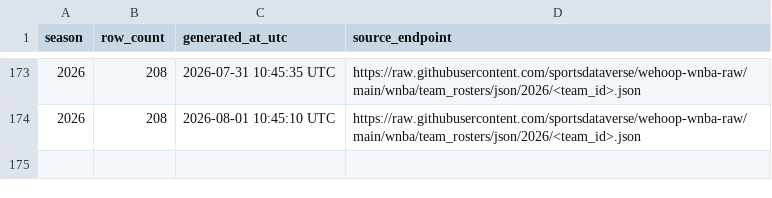
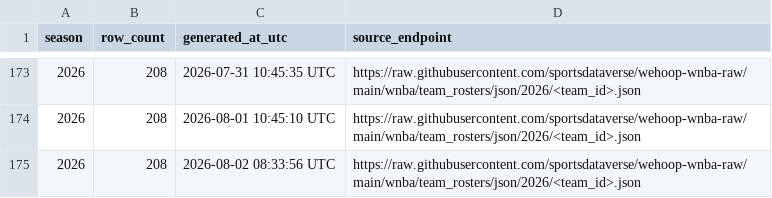
Before and after one commit to sportsdataverse/wehoop-wnba-data, a CSV file: wnba/rosters/wnba_rosters_in_data_repo.csv, drawn as a sheet; only a part is shown, gaps mark what is left out; the diff names each change by its address in the sheet, - before the commit and + after, or states it on an @@ line.

```diff
--- a/wnba/rosters/wnba_rosters_in_data_repo.csv
+++ b/wnba/rosters/wnba_rosters_in_data_repo.csv
+row 175: 2026 | 208 | 2026-08-02 08:33:56 UTC | https://raw.githubusercontent.com/sportsdataverse/wehoop-wnba-raw/main/wnba/team_rosters/json/2026/<team_id>.json
```
Also changed, not shown: 1 other file.
